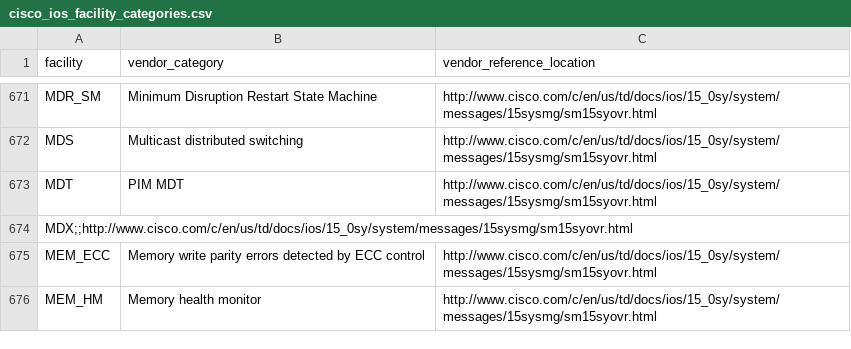
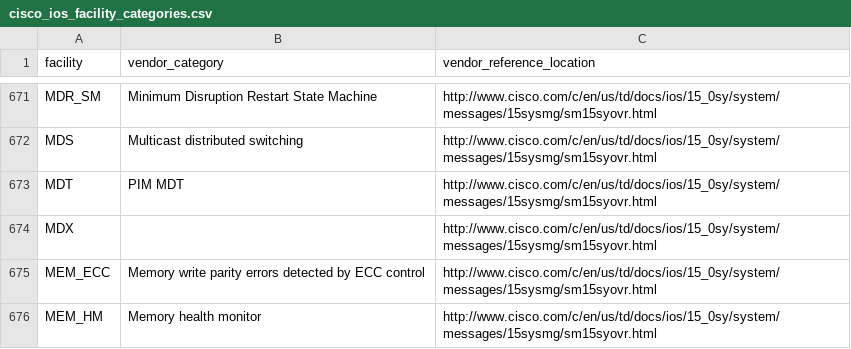
Before and after one commit to inspired/cisco_ios, a CSV file: lookups/cisco_ios_facility_categories.csv, drawn as a sheet; only a part is shown, gaps mark what is left out.

Commit message:
Update cisco_ios_facility_categories.csv

```diff
--- a/lookups/cisco_ios_facility_categories.csv
+++ b/lookups/cisco_ios_facility_categories.csv
@@ -673,3 +673,3 @@ MDS,"Multicast distributed switching","http://www.cisco.com/c/en/us/td/docs/ios/
 MDT,"PIM MDT","http://www.cisco.com/c/en/us/td/docs/ios/15_0sy/system/messages/15sysmg/sm15syovr.html"
-MDX;;http://www.cisco.com/c/en/us/td/docs/ios/15_0sy/system/messages/15sysmg/sm15syovr.html
+MDX,"","http://www.cisco.com/c/en/us/td/docs/ios/15_0sy/system/messages/15sysmg/sm15syovr.html"
 MEM_ECC,"Memory write parity errors detected by ECC control","http://www.cisco.com/c/en/us/td/docs/ios/15_0sy/system/messages/15sysmg/sm15syovr.html"
```
